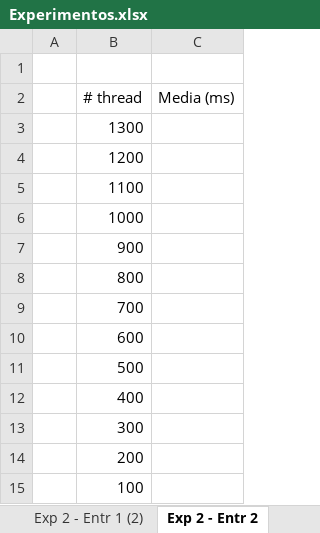
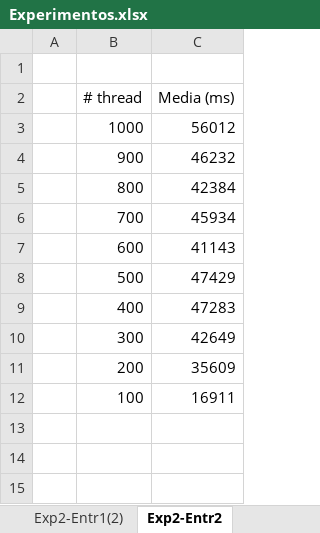
Before and after one commit to srojas19/musical-octo-happiness, an Excel workbook: JMeter/Experimentos.xlsx, sheet Exp2-Entr2, drawn as a sheet; values as stored, in another font and other column widths than the file's, no borders; charts and pictures not drawn; removed rows and columns are numbered as before the commit, all else as after; the diff names each change by its address in the sheet, - before the commit and + after, or states it on an @@ line.

Commit message:
Experimentos realizados. Dan bastante fuera de lo permitido.

```diff
--- a/JMeter/Experimentos.xlsx (sheet Exp2-Entr2)
+++ b/JMeter/Experimentos.xlsx (sheet Exp2-Entr2)
-sheet tab: Exp 2 - Entr 1 (2)
+sheet tab: Exp2-Entr1(2)
-sheet tab: Exp 2 - Entr 2
+sheet tab: Exp2-Entr2
-row 3:  | 1300
-row 4:  | 1200
-row 5:  | 1100
-C3 (Media (ms)): (empty)
+C3 (Media (ms)): 56012
-C4 (Media (ms)): (empty)
+C4 (Media (ms)): 46232
-C5 (Media (ms)): (empty)
+C5 (Media (ms)): 42384
-C6 (Media (ms)): (empty)
+C6 (Media (ms)): 45934
-C7 (Media (ms)): (empty)
+C7 (Media (ms)): 41143
-C8 (Media (ms)): (empty)
+C8 (Media (ms)): 47429
-C9 (Media (ms)): (empty)
+C9 (Media (ms)): 47283
-C10 (Media (ms)): (empty)
+C10 (Media (ms)): 42649
-C11 (Media (ms)): (empty)
+C11 (Media (ms)): 35609
-C12 (Media (ms)): (empty)
+C12 (Media (ms)): 16911
```
Also changed, not shown: other sheet tabs, charts or pictures, 1 other file.
